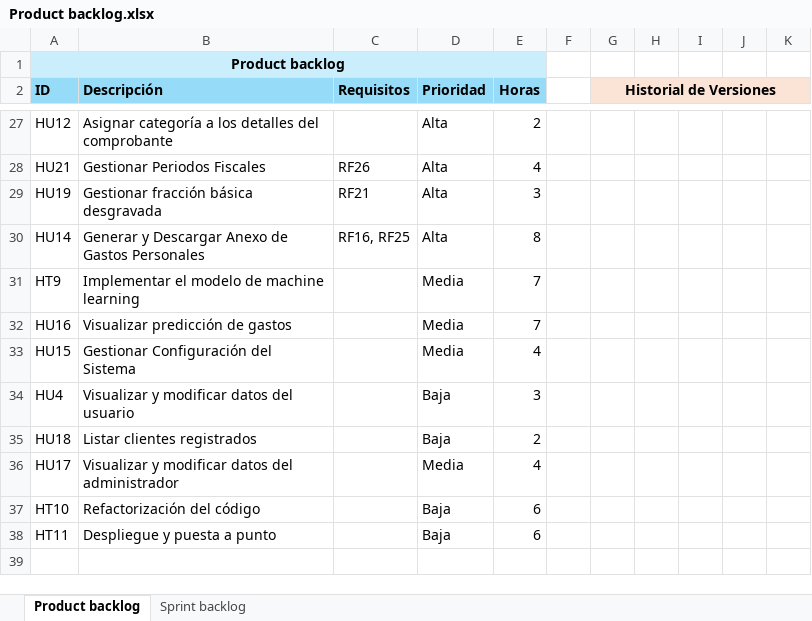
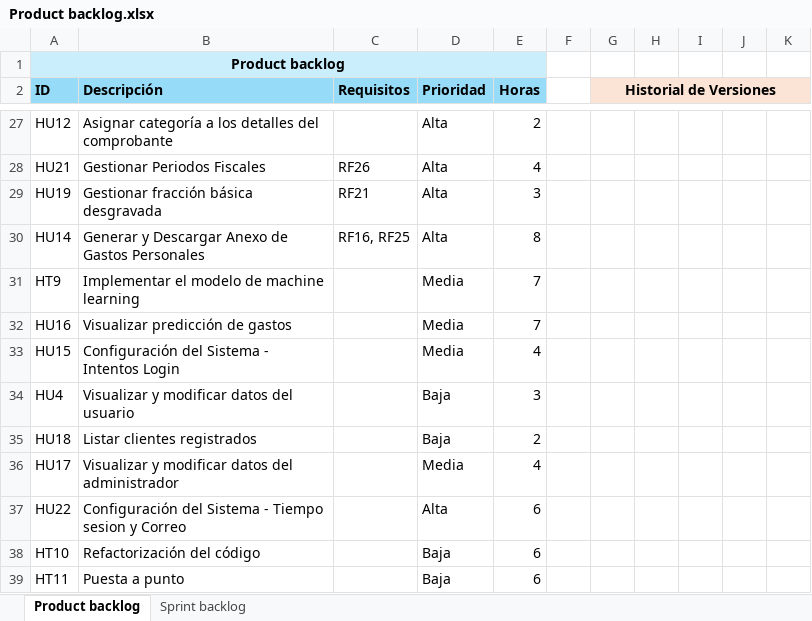
Before and after one commit to Mirai-Principal/app-informaticas-2, an Excel workbook: documentacion/scrum/Product backlog.xlsx, sheet Product backlog, drawn as a sheet; only a part is shown, gaps mark what is left out; values as stored, in another font and other column widths than the file's, no borders; addresses are those after the commit; the diff names each change by its address in the sheet, - before the commit and + after, or states it on an @@ line.

```diff
--- a/documentacion/scrum/Product backlog.xlsx (sheet Product backlog)
+++ b/documentacion/scrum/Product backlog.xlsx (sheet Product backlog)
-B33 (Descripción): Gestionar Configuración del Sistema
+B33 (Descripción): Configuración del Sistema - Intentos Login
+row 37: HU22 | Configuración del Sistema - Tiempo sesion y Correo |  | Alta | 6
-B39 (Descripción): Despliegue y puesta a punto
+B39 (Descripción): Puesta a punto
```
Also changed, not shown: sheet Sprint backlog, formulas that keep their value, 5 other files.
